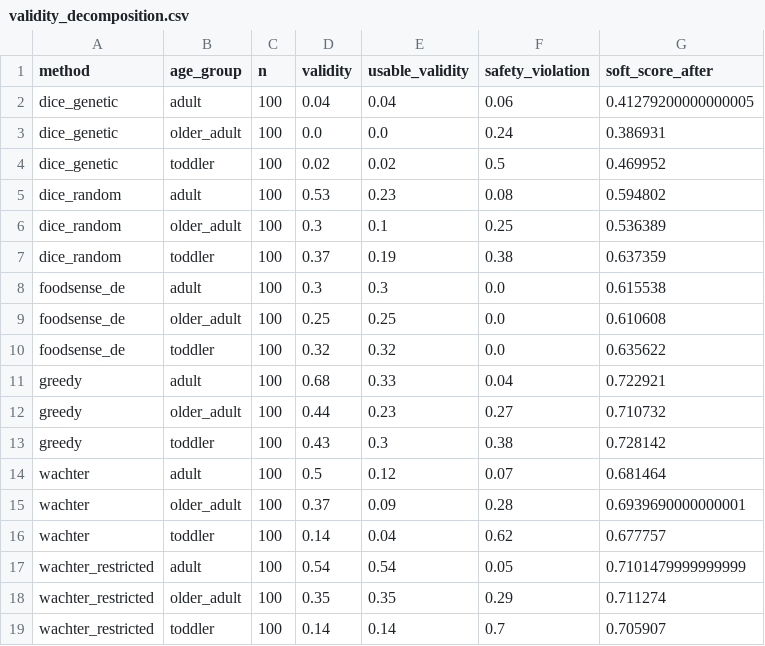
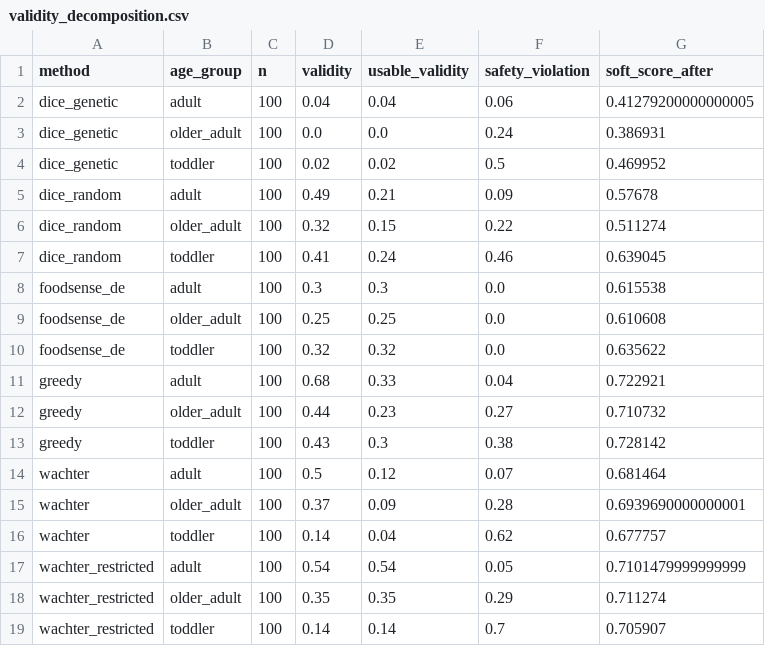
Before and after one commit to jaggs11/foodsense, a CSV file: results/validity_decomposition.csv, drawn as a sheet.

```diff
--- a/results/validity_decomposition.csv
+++ b/results/validity_decomposition.csv
@@ -4,5 +4,5 @@ dice_genetic,older_adult,100,0.0,0.0,0.24,0.386931
 dice_genetic,toddler,100,0.02,0.02,0.5,0.469952
-dice_random,adult,100,0.53,0.23,0.08,0.594802
-dice_random,older_adult,100,0.3,0.1,0.25,0.536389
-dice_random,toddler,100,0.37,0.19,0.38,0.637359
+dice_random,adult,100,0.49,0.21,0.09,0.57678
+dice_random,older_adult,100,0.32,0.15,0.22,0.511274
+dice_random,toddler,100,0.41,0.24,0.46,0.639045
 foodsense_de,adult,100,0.3,0.3,0.0,0.615538
```
Also changed, not shown: results/cf_comparison.csv, results/cf_comparison_raw.csv, 13 other files.
